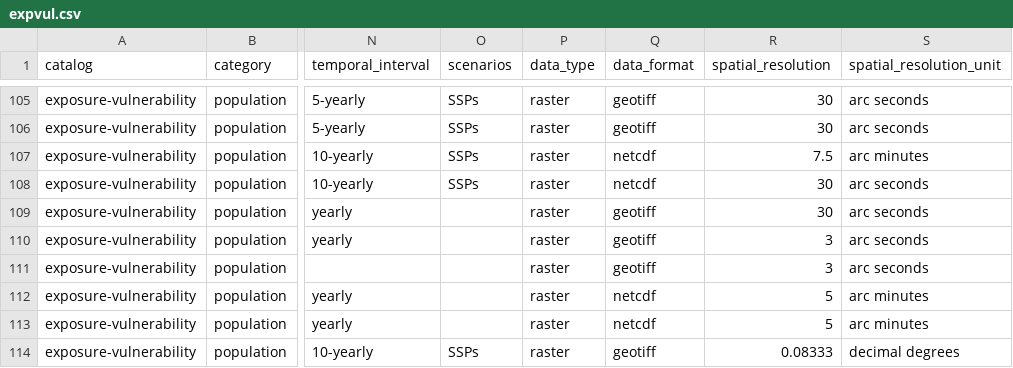
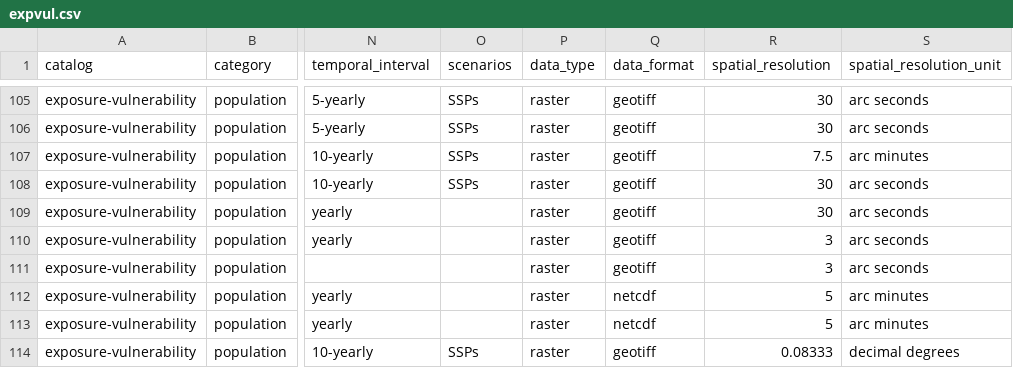
Before and after one commit to climate-risk-data/climate-risk-stac, a CSV file: csv/expvul.csv, drawn as a sheet; only a part is shown, gaps mark what is left out; the diff names each change by its address in the sheet, - before the commit and + after, or states it on an @@ line.

Commit message:
change data format

```diff
--- a/csv/expvul.csv
+++ b/csv/expvul.csv
-Q107:Q108 (data_format): netcdf
+Q107:Q108 (data_format): geotiff
```
